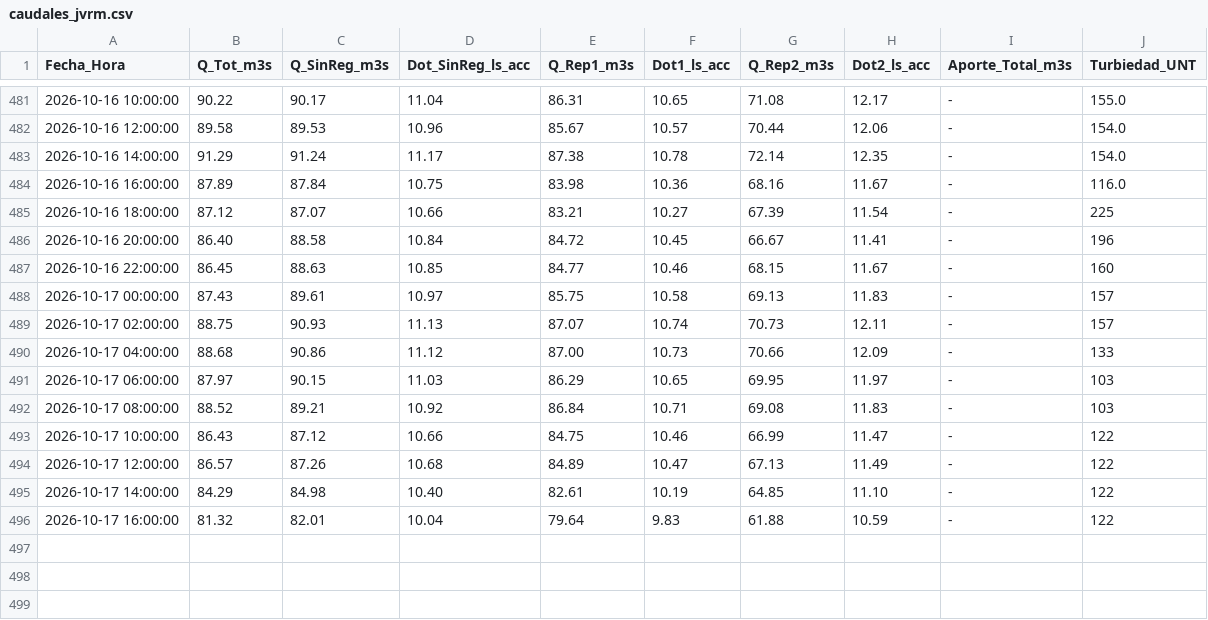
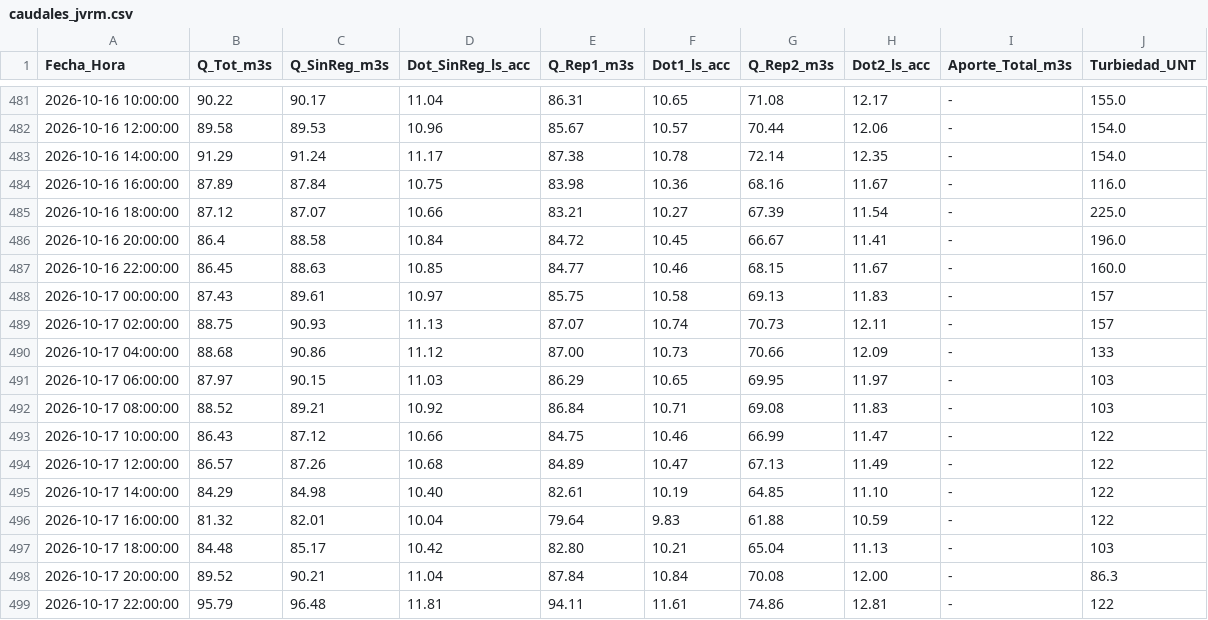
Before and after one commit to mferradalora/Caudales-JVRM, a CSV file: caudales_jvrm.csv, drawn as a sheet; only a part is shown, gaps mark what is left out.

```diff
--- a/caudales_jvrm.csv
+++ b/caudales_jvrm.csv
@@ -484,5 +484,5 @@ Fecha_Hora,Q_Tot_m3s,Q_SinReg_m3s,Dot_SinReg_ls_acc,Q_Rep1_m3s,Dot1_ls_acc,Q_Rep
 2026-10-16 16:00:00,87.89,87.84,10.75,83.98,10.36,68.16,11.67,-,116.0
-2026-10-16 18:00:00,87.12,87.07,10.66,83.21,10.27,67.39,11.54,-,225
-2026-10-16 20:00:00,86.40,88.58,10.84,84.72,10.45,66.67,11.41,-,196
-2026-10-16 22:00:00,86.45,88.63,10.85,84.77,10.46,68.15,11.67,-,160
+2026-10-16 18:00:00,87.12,87.07,10.66,83.21,10.27,67.39,11.54,-,225.0
+2026-10-16 20:00:00,86.4,88.58,10.84,84.72,10.45,66.67,11.41,-,196.0
+2026-10-16 22:00:00,86.45,88.63,10.85,84.77,10.46,68.15,11.67,-,160.0
 2026-10-17 00:00:00,87.43,89.61,10.97,85.75,10.58,69.13,11.83,-,157
@@ -496 +496,4 @@ Fecha_Hora,Q_Tot_m3s,Q_SinReg_m3s,Dot_SinReg_ls_acc,Q_Rep1_m3s,Dot1_ls_acc,Q_Rep
 2026-10-17 16:00:00,81.32,82.01,10.04,79.64,9.83,61.88,10.59,-,122
+2026-10-17 18:00:00,84.48,85.17,10.42,82.80,10.21,65.04,11.13,-,103
+2026-10-17 20:00:00,89.52,90.21,11.04,87.84,10.84,70.08,12.00,-,86.3
+2026-10-17 22:00:00,95.79,96.48,11.81,94.11,11.61,74.86,12.81,-,122
```
Also changed, not shown: 3 other files.
